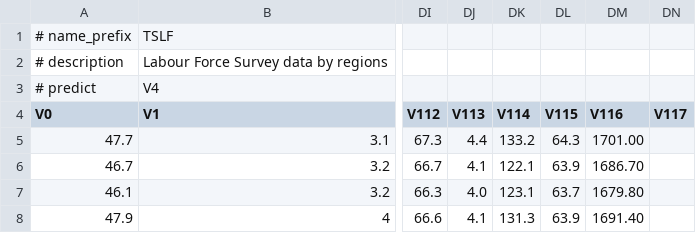
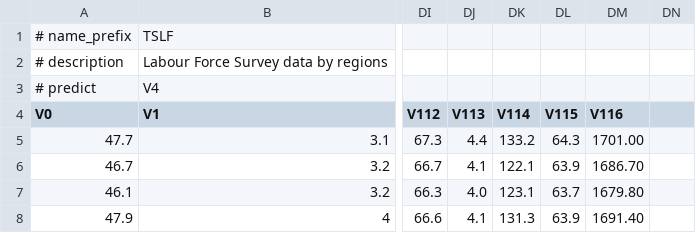
Before and after one commit to przymusp/causality-features-selection, a CSV file: data/TSLF.csv, drawn as a sheet; only a part is shown, gaps mark what is left out; the diff names each change by its address in the sheet, - before the commit and + after, or states it on an @@ line.

Commit message:
fixed data set

```diff
--- a/data/TSLF.csv
+++ b/data/TSLF.csv
-DN4: V117
+DN4: (empty)
```
